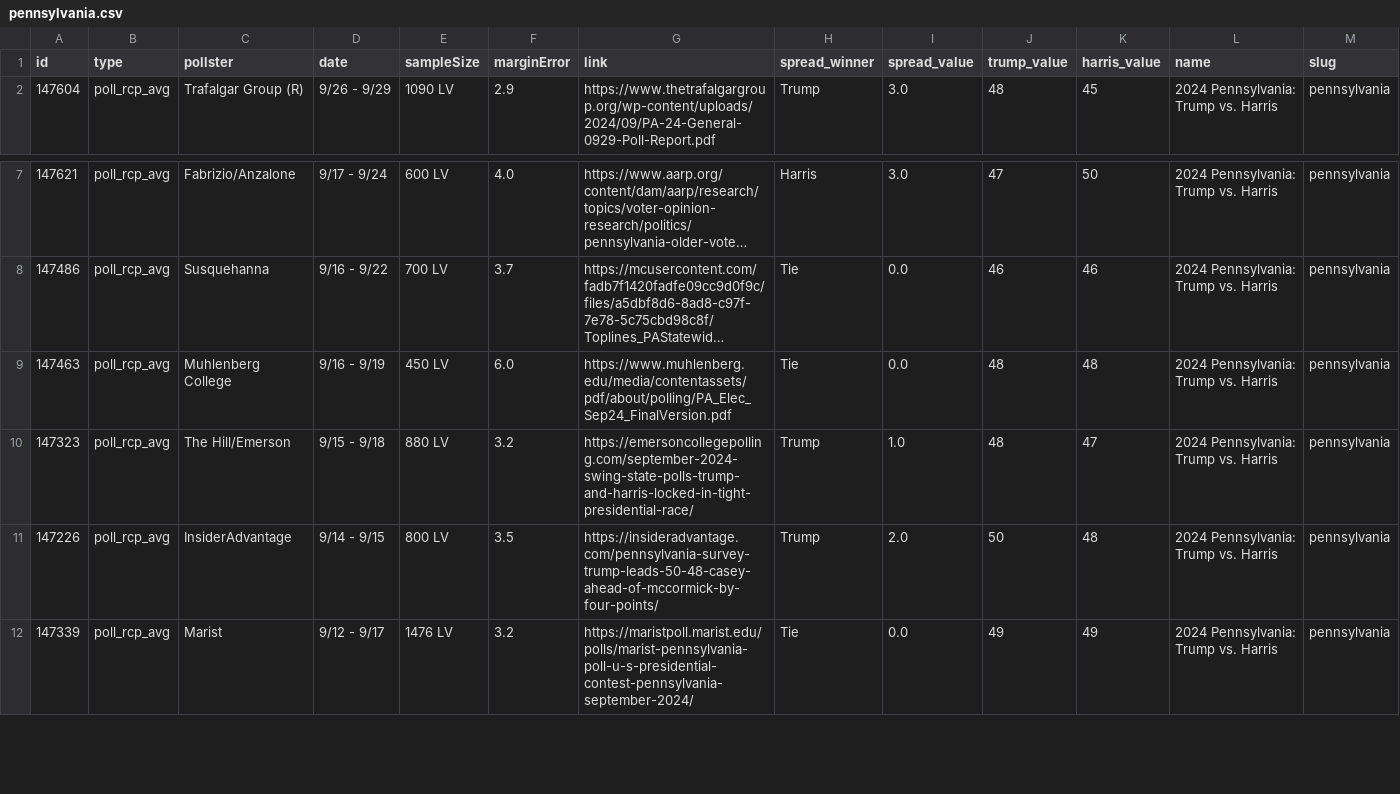
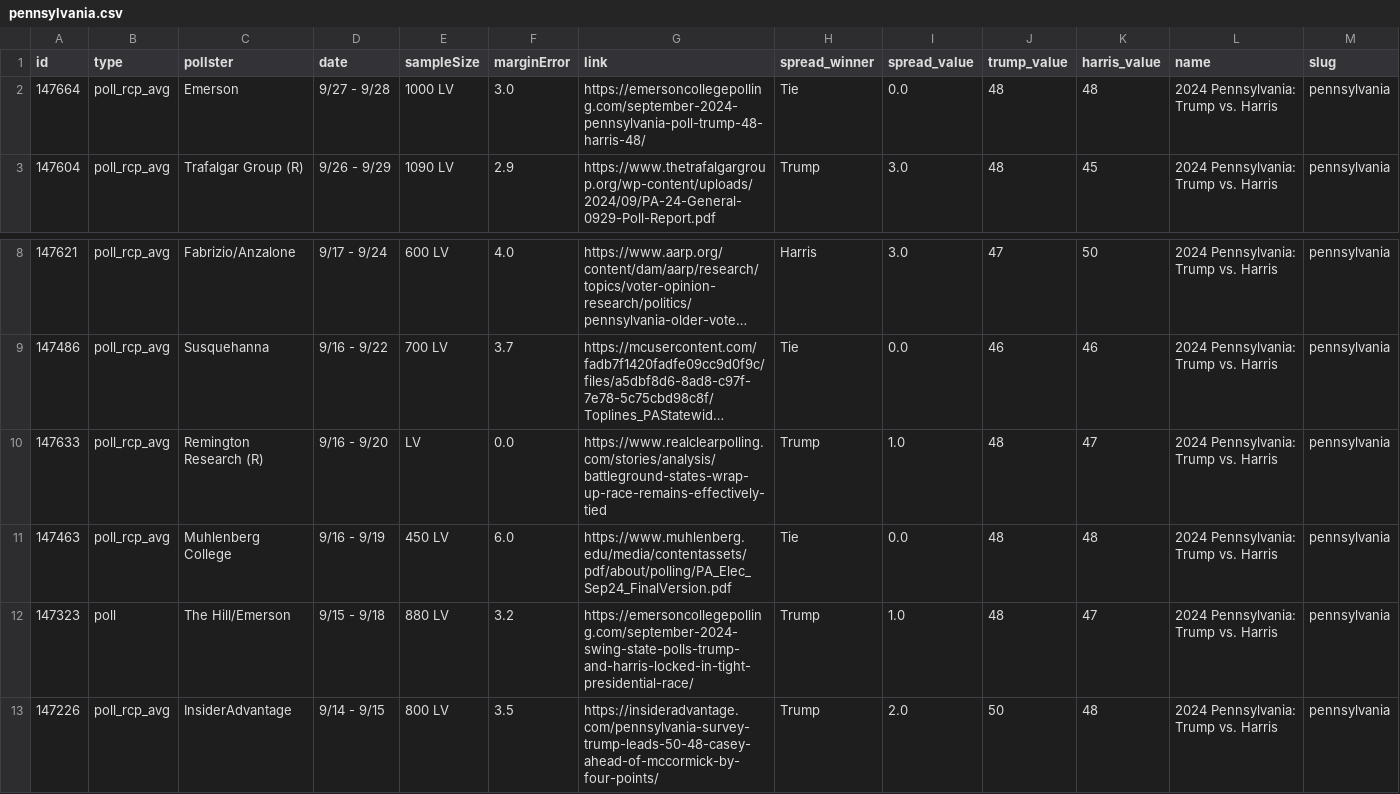
Before and after one commit to stiles/polls, a CSV file: data/polls/pennsylvania.csv, drawn as a sheet; only a part is shown, gaps mark what is left out; the shorter side is filled out with more unchanged rows; long unchanged cells end in …; addresses are those after the commit; rows hold the shown columns only; the diff names each change by its address in the sheet, - before the commit and + after, or states it on an @@ line.

```diff
--- a/data/polls/pennsylvania.csv
+++ b/data/polls/pennsylvania.csv
+row 2: 147664 | poll_rcp_avg | Emerson | 9/27 - 9/28 | 1000 LV | 3.0 | https://emersoncollegepolling.com/september-2024-pennsylvania-poll-trump-48-harris-48/ | Tie | 0.0 | 48 | 48 | 2024 Pennsylvania: Trump vs. Harris | pennsylvania
+row 10: 147633 | poll_rcp_avg | Remington Research (R) | 9/16 - 9/20 | LV | 0.0 | https://www.realclearpolling.com/stories/analysis/battleground-states-wrap-up-race-remains-effectively-tied | Trump | 1.0 | 48 | 47 | 2024 Pennsylvania: Trump vs. Harris | pennsylvania
-B12 (type): poll_rcp_avg
+B12 (type): poll
```
Also changed, not shown: data/polls/arizona.csv, data/polls/michigan.csv, 24 other files.
